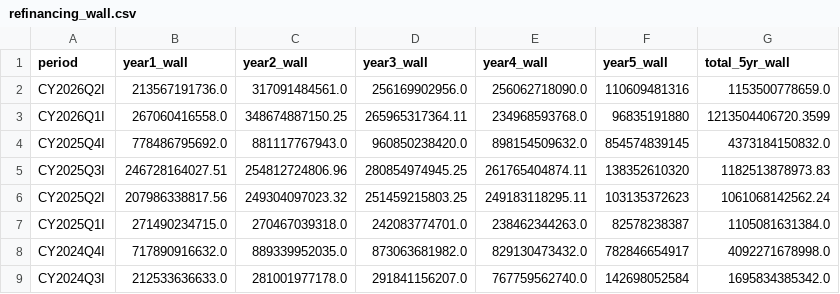
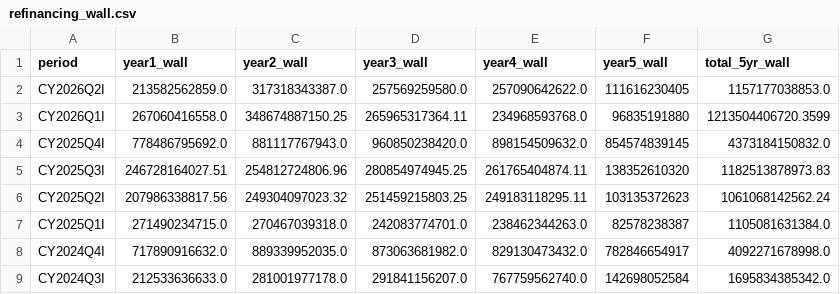
Before and after one commit to sgdividends/SEC, a CSV file: data/sec_edgar/refinancing_wall.csv, drawn as a sheet.

```diff
--- a/data/sec_edgar/refinancing_wall.csv
+++ b/data/sec_edgar/refinancing_wall.csv
@@ -1,3 +1,3 @@
 period,year1_wall,year2_wall,year3_wall,year4_wall,year5_wall,total_5yr_wall
-CY2026Q2I,213567191736.0,317091484561.0,256169902956.0,256062718090.0,110609481316,1153500778659.0
+CY2026Q2I,213582562859.0,317318343387.0,257569259580.0,257090642622.0,111616230405,1157177038853.0
 CY2026Q1I,267060416558.0,348674887150.25,265965317364.11,234968593768.0,96835191880,1213504406720.3599
```
